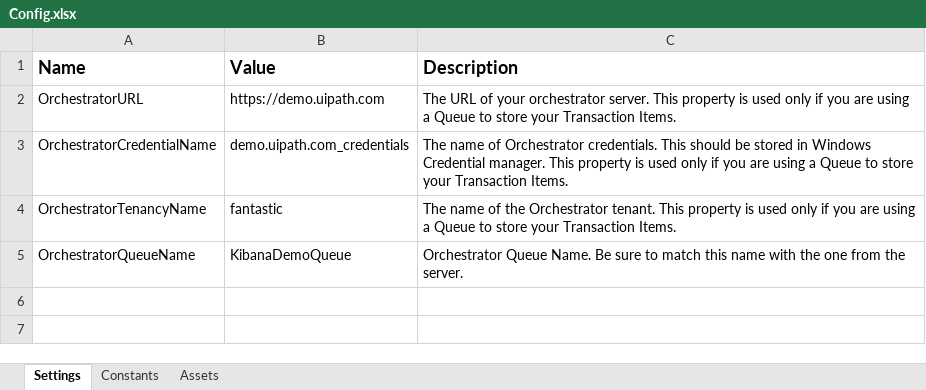
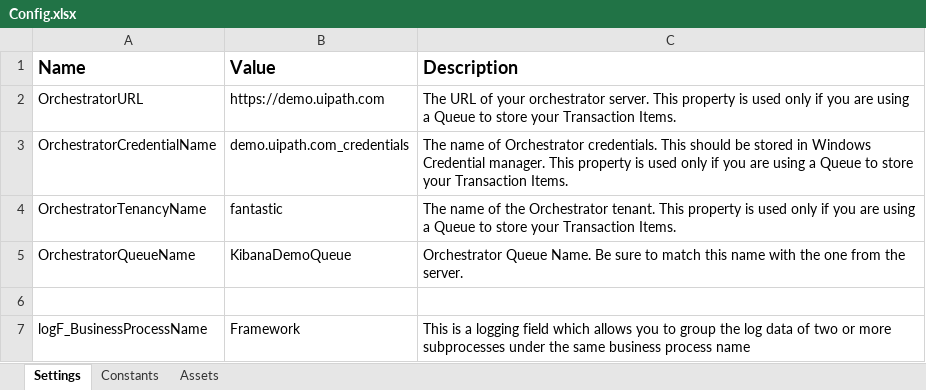
Before and after one commit to mihhdu/Enhanced-REFramework, an Excel workbook: Data/Config.xlsx, sheet Settings, drawn as a sheet; values as stored, in another font and other column widths than the file's, no borders; the diff names each change by its address in the sheet, - before the commit and + after, or states it on an @@ line.

```diff
--- a/Data/Config.xlsx (sheet Settings)
+++ b/Data/Config.xlsx (sheet Settings)
+row 6: (empty)
+row 7: logF_BusinessProcessName | Framework | This is a logging field which allows you to group the log data of two or more subprocesses under the same business process name
```
Also changed, not shown: 2 other files.
